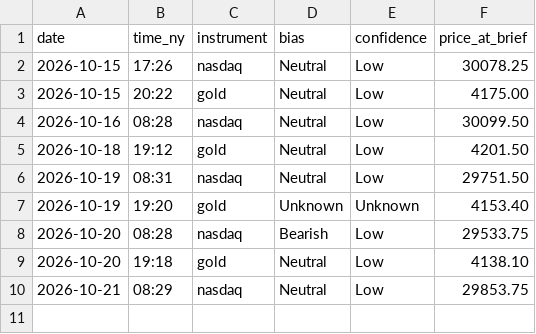
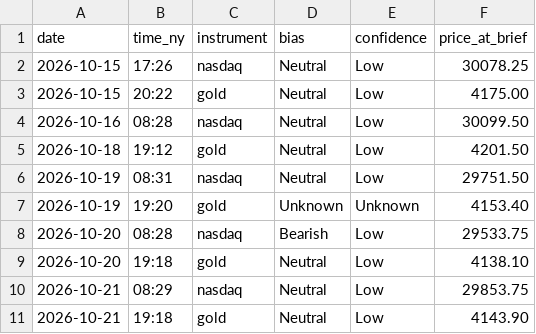
Before and after one commit to jayryd7-gif/ai-trading-agent, a CSV file: reports/bias-log.csv, drawn as a sheet; the diff names each change by its address in the sheet, - before the commit and + after, or states it on an @@ line.

```diff
--- a/reports/bias-log.csv
+++ b/reports/bias-log.csv
+row 11: 2026-10-21 | 19:18 | gold | Neutral | Low | 4143.90
```
Also changed, not shown: reports/costs/market-brief-gold.csv, 1 other file.
